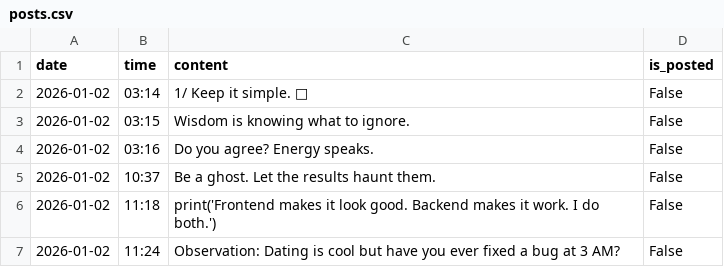
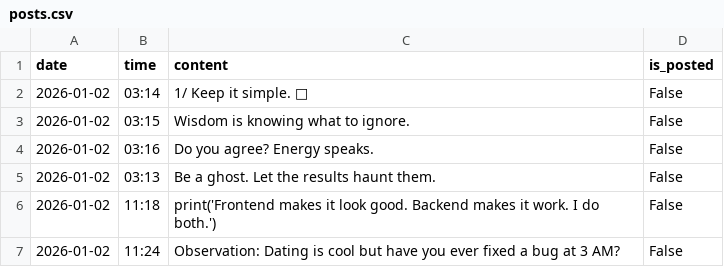
Before and after one commit to adixyaxo/X_automation, a CSV file: posts.csv, drawn as a sheet; only a part is shown.

Commit message:
Fix timestamp for 'Be a ghost' post

```diff
--- a/posts.csv
+++ b/posts.csv
@@ -4,3 +4,3 @@ date,time,content,is_posted
 2026-01-02,03:16,Do you agree? Energy speaks.,False
-2026-01-02,10:37,Be a ghost. Let the results haunt them.,False
+2026-01-02,03:13,Be a ghost. Let the results haunt them.,False
 2026-01-02,11:18,print('Frontend makes it look good. Backend makes it work. I do both.'),False
```
